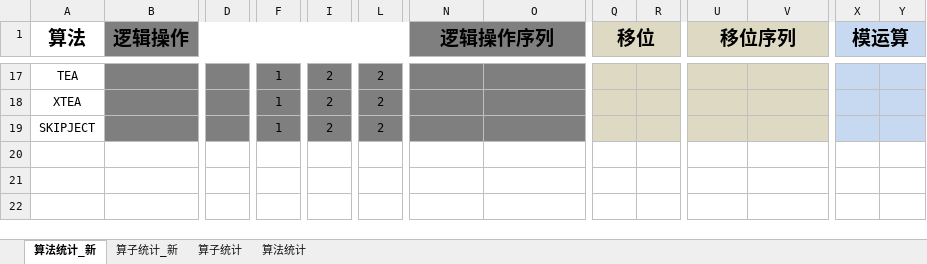
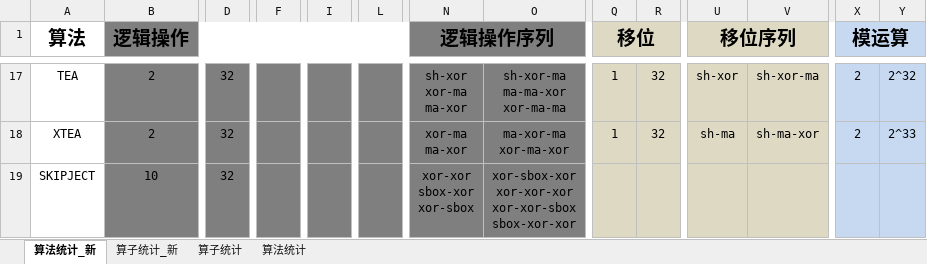
Before and after one commit to zdyzhan/bishe, an Excel workbook: 统计A.xlsx, sheet 算法统计_新, drawn as a sheet; only a part is shown, gaps mark what is left out; values as stored, in another font and other column widths than the file's, no borders; ↵ is a line break in a cell; the diff covers the shown part only; the diff names each change by its address in the sheet, - before the commit and + after, or states it on an @@ line.

```diff
--- a/统计A.xlsx (sheet 算法统计_新)
+++ b/统计A.xlsx (sheet 算法统计_新)
-B17:B18 (逻辑操作): (empty)
+B17:B18 (逻辑操作): 2
-D17:D19: (empty)
+D17:D19: 32
-F17:F19: 1
+F17:F19: (empty)
-I17:I19: 2
+I17:I19: (empty)
-L17:L19: 2
+L17:L19: (empty)
-N17 (逻辑操作序列): (empty)
+N17 (逻辑操作序列): sh-xor ↵ xor-ma ↵ ma-xor
-O17: (empty)
+O17: sh-xor-ma ↵ ma-ma-xor ↵ xor-ma-ma
-Q17:Q18 (移位): (empty)
+Q17:Q18 (移位): 1
-R17:R18: (empty)
+R17:R18: 32
-U17 (移位序列): (empty)
+U17 (移位序列): sh-xor
-V17: (empty)
+V17: sh-xor-ma
-X17:X18 (模运算): (empty)
+X17:X18 (模运算): 2
-Y17: (empty)
+Y17: 2^32
-N18 (逻辑操作序列): (empty)
+N18 (逻辑操作序列): xor-ma ↵ ma-xor
-O18: (empty)
+O18: ma-xor-ma ↵ xor-ma-xor
-U18 (移位序列): (empty)
+U18 (移位序列): sh-ma
-V18: (empty)
+V18: sh-ma-xor
-Y18: (empty)
+Y18: 2^33
-B19 (逻辑操作): (empty)
+B19 (逻辑操作): 10
-N19 (逻辑操作序列): (empty)
+N19 (逻辑操作序列): xor-xor ↵ sbox-xor ↵ xor-sbox
-O19: (empty)
+O19: xor-sbox-xor ↵ xor-xor-xor ↵ xor-xor-sbox ↵ sbox-xor-xor
```
Also changed, not shown: 87 edited cells and cell formats elsewhere in this sheet, 11 other files.
